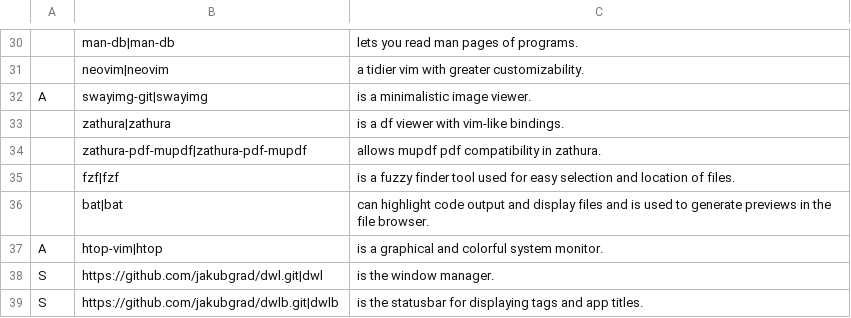
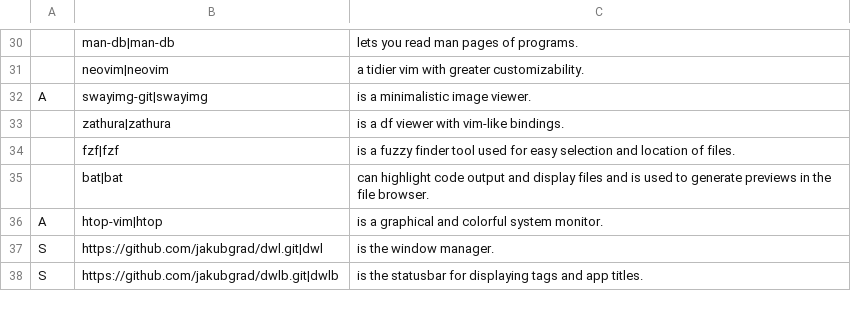
Before and after one commit to jakubgrad/Karbs, a CSV file: progs_ubuntu.csv, drawn as a sheet; only a part is shown, gaps mark what is left out; the diff names each change by its address in the sheet, - before the commit and + after, or states it on an @@ line.

Commit message:
remove unnecessary zathura mupdf

```diff
--- a/progs_ubuntu.csv
+++ b/progs_ubuntu.csv
-row 34:  | zathura-pdf-mupdf|zathura-pdf-mupdf | allows mupdf pdf compatibility in zathura.
```
